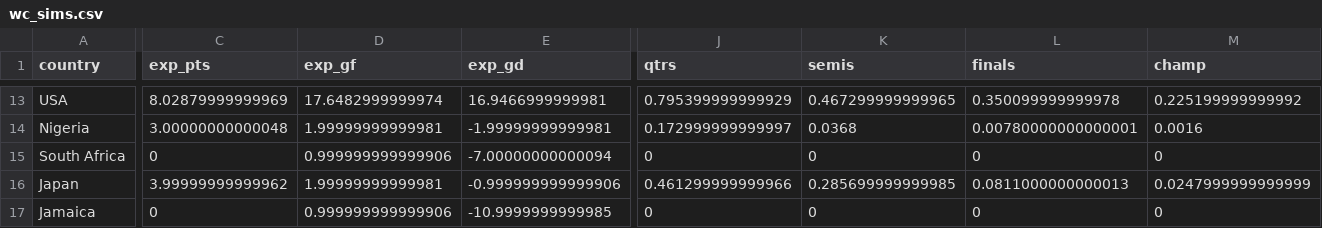
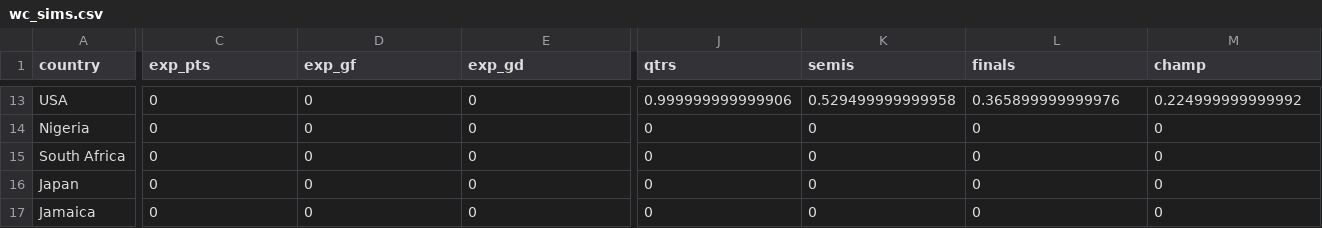
Before and after one commit to lbenz730/womens_world_cup, a CSV file: wc_sims.csv, drawn as a sheet; only a part is shown, gaps mark what is left out; the diff covers the shown part only; the diff names each change by its address in the sheet, - before the commit and + after, or states it on an @@ line.

```diff
--- a/wc_sims.csv
+++ b/wc_sims.csv
-C13 (exp_pts): 8.02879999999969
+C13 (exp_pts): 0
-D13 (exp_gf): 17.6482999999974
+D13 (exp_gf): 0
-E13 (exp_gd): 16.9466999999981
+E13 (exp_gd): 0
-J13 (qtrs): 0.795399999999929
+J13 (qtrs): 0.999999999999906
-K13 (semis): 0.467299999999965
+K13 (semis): 0.529499999999958
-L13 (finals): 0.350099999999978
+L13 (finals): 0.365899999999976
-M13 (champ): 0.225199999999992
+M13 (champ): 0.224999999999992
-C14 (exp_pts): 3.00000000000048
+C14 (exp_pts): 0
-D14 (exp_gf): 1.99999999999981
+D14 (exp_gf): 0
-E14 (exp_gd): -1.99999999999981
+E14 (exp_gd): 0
-J14 (qtrs): 0.172999999999997
+J14 (qtrs): 0
-K14 (semis): 0.0368
+K14 (semis): 0
-L14 (finals): 0.00780000000000001
+L14 (finals): 0
-M14 (champ): 0.0016
+M14 (champ): 0
-D15 (exp_gf): 0.999999999999906
+D15 (exp_gf): 0
-E15 (exp_gd): -7.00000000000094
+E15 (exp_gd): 0
-C16 (exp_pts): 3.99999999999962
+C16 (exp_pts): 0
-D16 (exp_gf): 1.99999999999981
+D16 (exp_gf): 0
-E16 (exp_gd): -0.999999999999906
+E16 (exp_gd): 0
-J16 (qtrs): 0.461299999999966
+J16 (qtrs): 0
-K16 (semis): 0.285699999999985
+K16 (semis): 0
-L16 (finals): 0.0811000000000013
+L16 (finals): 0
-M16 (champ): 0.0247999999999999
+M16 (champ): 0
-D17 (exp_gf): 0.999999999999906
+D17 (exp_gf): 0
-E17 (exp_gd): -10.9999999999985
+E17 (exp_gd): 0
```
Also changed, not shown: 149 edited cells elsewhere in this file, fixtures.csv, pred_history.csv, 7 other files.
